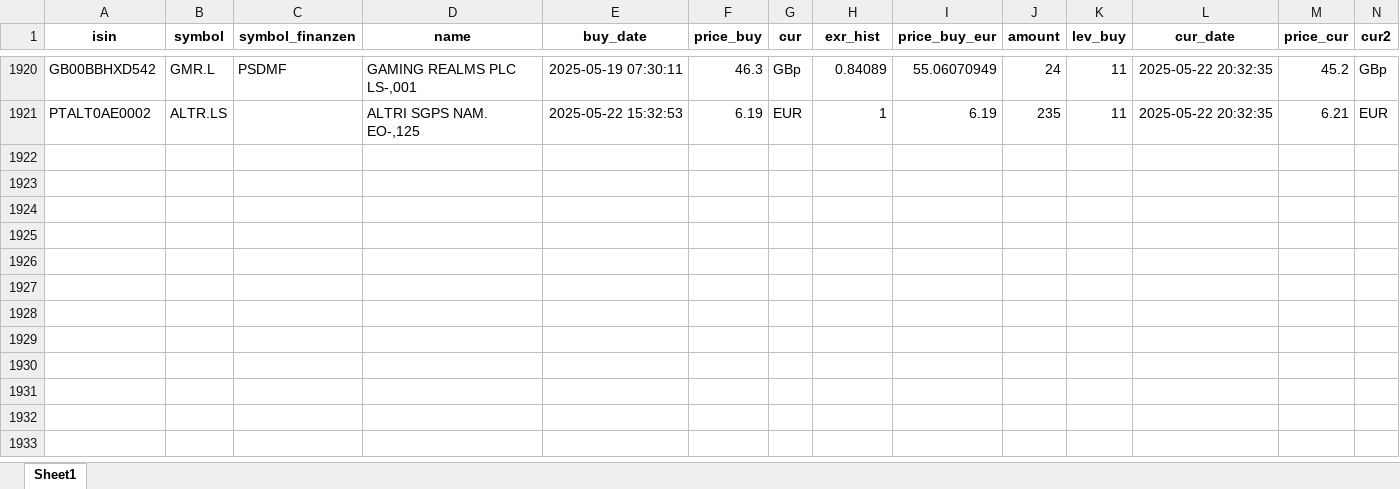
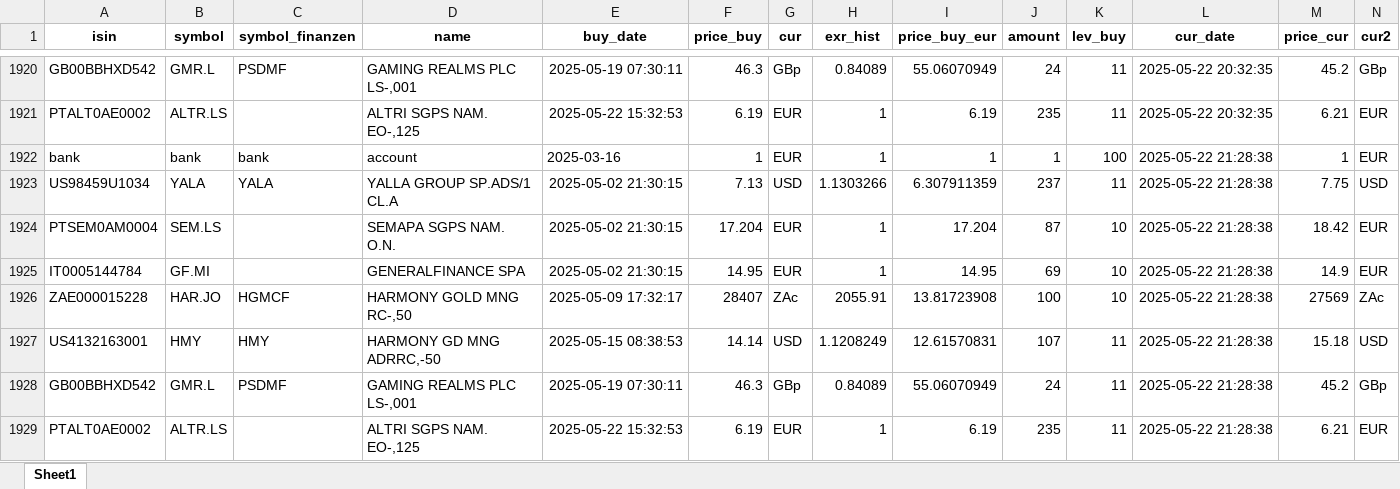
Before and after one commit to ThorstenBLN/stocks, an Excel workbook: data/depot_hist.xlsx, sheet Sheet1, drawn as a sheet; only a part is shown, gaps mark what is left out; values as stored, in another font and other column widths than the file's, no borders; rows hold the shown columns only; the diff names each change by its address in the sheet, - before the commit and + after, or states it on an @@ line.

```diff
--- a/data/depot_hist.xlsx (sheet Sheet1)
+++ b/data/depot_hist.xlsx (sheet Sheet1)
+row 1922: bank | bank | bank | account | 2025-03-16 | 1 | EUR | 1 | 1 | 1 | 100 | 2025-05-22 21:28:38 | 1 | EUR
+row 1923: US98459U1034 | YALA | YALA | YALLA GROUP SP.ADS/1 CL.A | 2025-05-02 21:30:15 | 7.13 | USD | 1.1303266 | 6.307911359 | 237 | 11 | 2025-05-22 21:28:38 | 7.75 | USD
+row 1924: PTSEM0AM0004 | SEM.LS |  | SEMAPA SGPS NAM. O.N. | 2025-05-02 21:30:15 | 17.204 | EUR | 1 | 17.204 | 87 | 10 | 2025-05-22 21:28:38 | 18.42 | EUR
+row 1925: IT0005144784 | GF.MI |  | GENERALFINANCE SPA | 2025-05-02 21:30:15 | 14.95 | EUR | 1 | 14.95 | 69 | 10 | 2025-05-22 21:28:38 | 14.9 | EUR
+row 1926: ZAE000015228 | HAR.JO | HGMCF | HARMONY GOLD MNG RC-,50 | 2025-05-09 17:32:17 | 28407 | ZAc | 2055.91 | 13.81723908 | 100 | 10 | 2025-05-22 21:28:38 | 27569 | ZAc
+row 1927: US4132163001 | HMY | HMY | HARMONY GD MNG ADRRC,-50 | 2025-05-15 08:38:53 | 14.14 | USD | 1.1208249 | 12.61570831 | 107 | 11 | 2025-05-22 21:28:38 | 15.18 | USD
+row 1928: GB00BBHXD542 | GMR.L | PSDMF | GAMING REALMS PLC LS-,001 | 2025-05-19 07:30:11 | 46.3 | GBp | 0.84089 | 55.06070949 | 24 | 11 | 2025-05-22 21:28:38 | 45.2 | GBp
+row 1929: PTALT0AE0002 | ALTR.LS |  | ALTRI SGPS NAM. EO-,125 | 2025-05-22 15:32:53 | 6.19 | EUR | 1 | 6.19 | 235 | 11 | 2025-05-22 21:28:38 | 6.21 | EUR
```
Also changed, not shown: data/depot.xlsx, data/transactions.xlsx.
